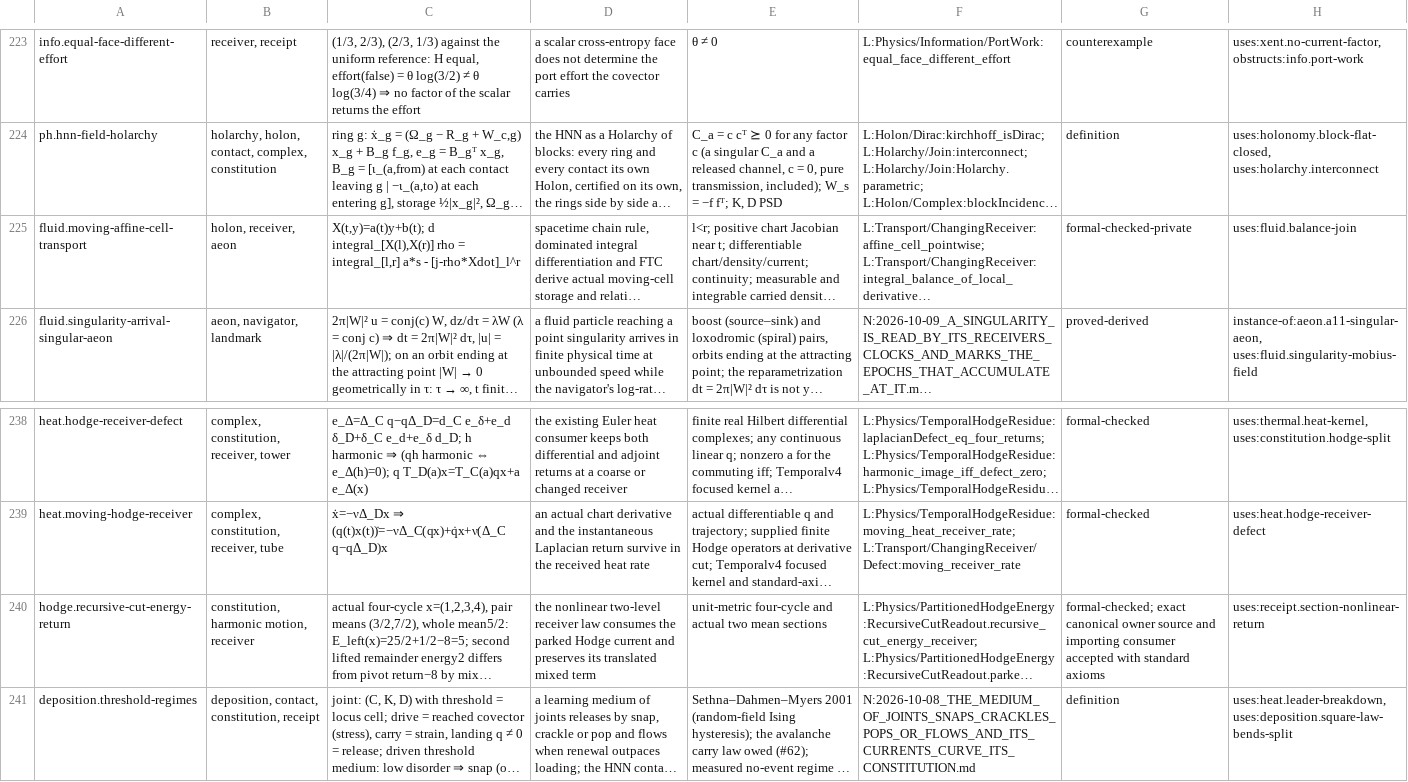
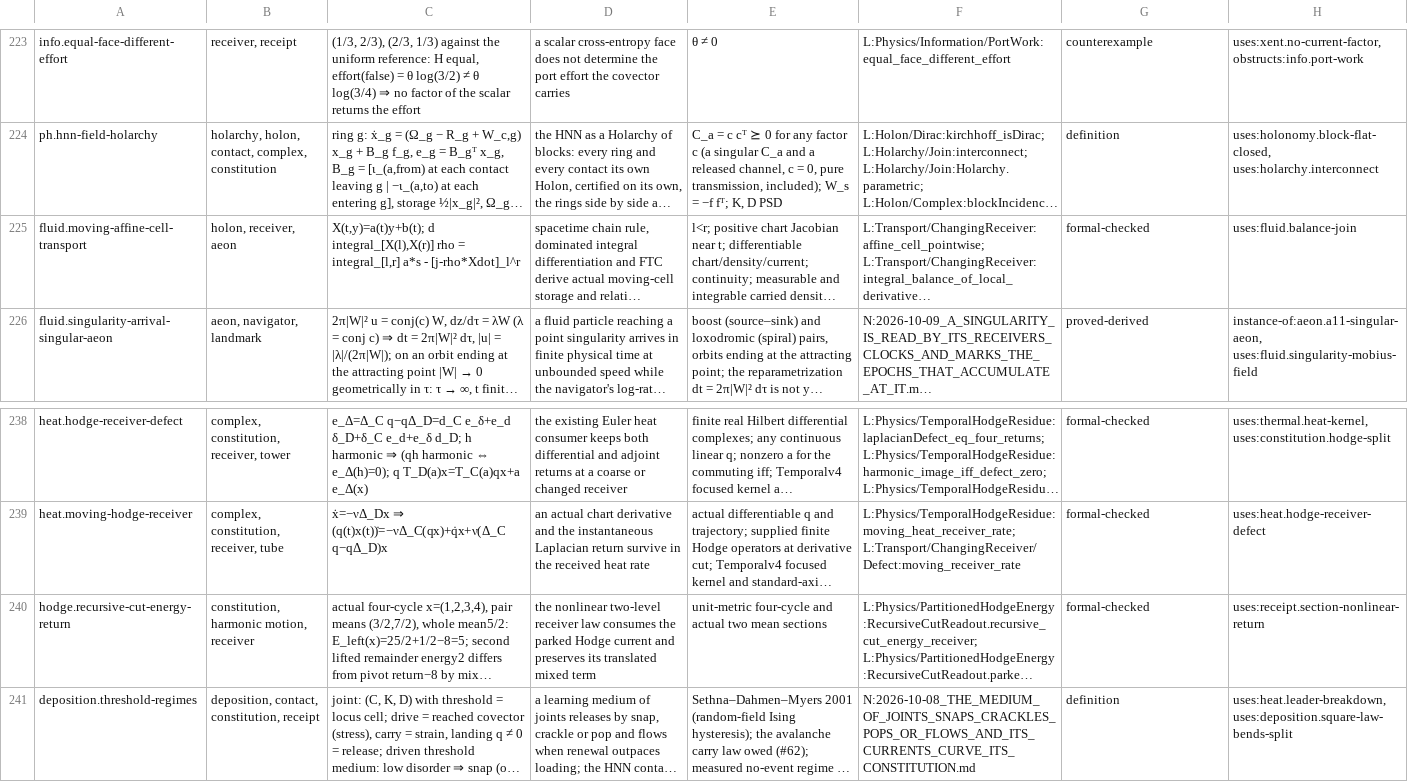
Before and after one commit to brandonrdug/holonics, a TSV file: docs/atlas/physics.tsv, drawn as a sheet; only a part is shown, gaps mark what is left out; long unchanged cells end in …; the diff names each change by its address in the sheet, - before the commit and + after, or states it on an @@ line.

```diff
--- a/docs/atlas/physics.tsv
+++ b/docs/atlas/physics.tsv
-G225: formal-checked-private
+G225: formal-checked
-G240: formal-checked; exact canonical owner source and importing consumer accepted with standard axioms
+G240: formal-checked
```
Also changed, not shown: docs/atlas/geometry.tsv, docs/atlas/information.tsv, 4 other files.
